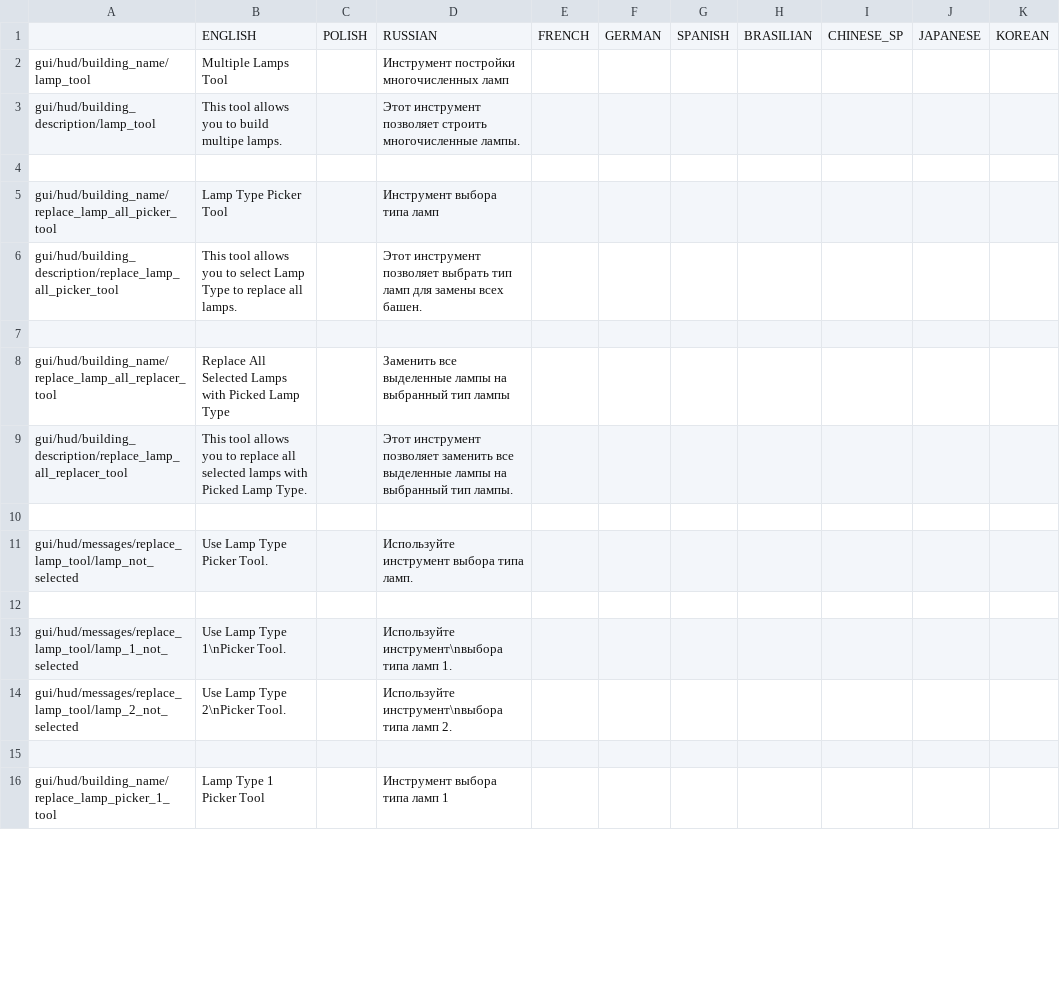
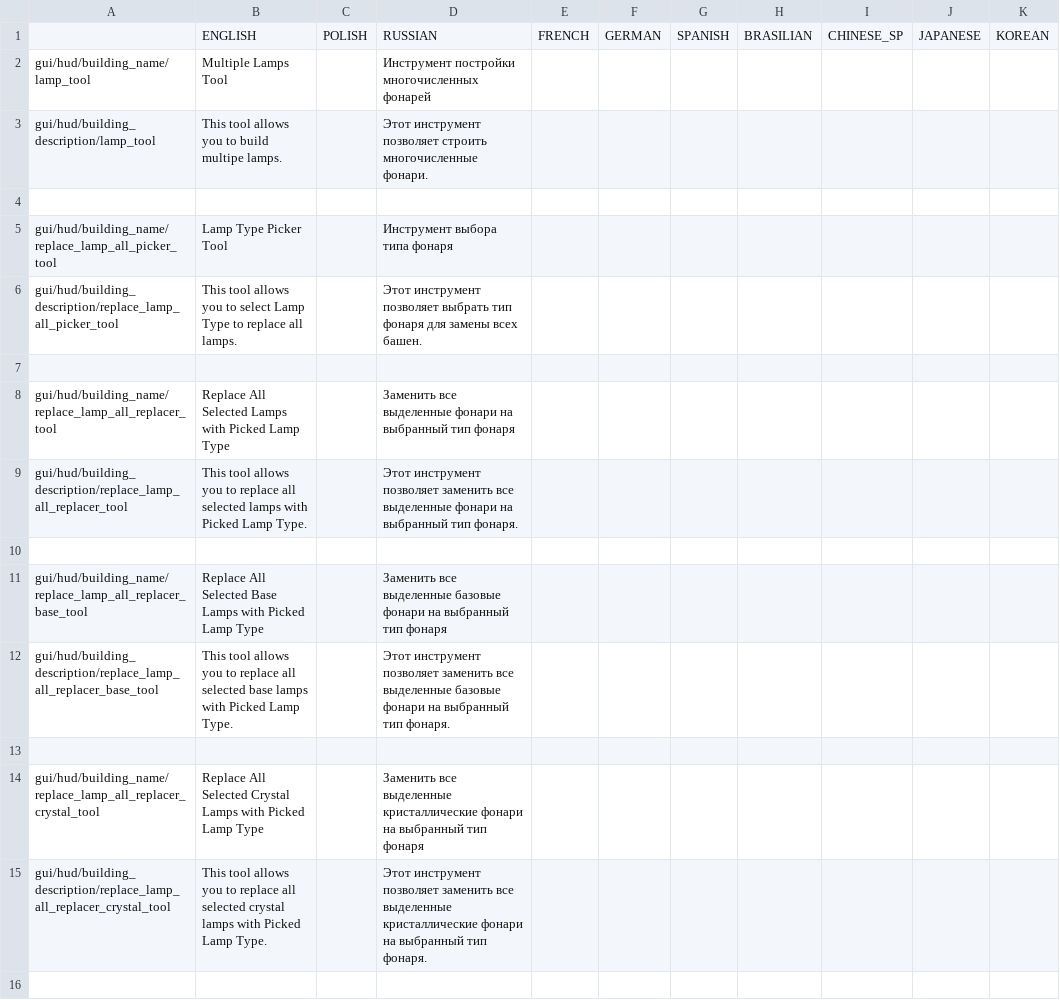
Before and after one commit to PonomarevDmitry/RiftbreakersMods, a CSV file: LampTools/gui/lamp_tools_localizations.csv, drawn as a sheet; only a part is shown; the diff covers the shown part only.

Commit message:
LampTools. Adding Replacement all base or all crystal lamps.

```diff
--- a/LampTools/gui/lamp_tools_localizations.csv
+++ b/LampTools/gui/lamp_tools_localizations.csv
@@ -1,16 +1,16 @@
 ;ENGLISH;POLISH;RUSSIAN;FRENCH;GERMAN;SPANISH;BRASILIAN;CHINESE_SP;JAPANESE;KOREAN
-gui/hud/building_name/lamp_tool;Multiple Lamps Tool;;Инструмент постройки многочисленных ламп;;;;;;;
-gui/hud/building_description/lamp_tool;This tool allows you to build multipe lamps.;;Этот инструмент позволяет строить многочисленные лампы.;;;;;;;
+gui/hud/building_name/lamp_tool;Multiple Lamps Tool;;Инструмент постройки многочисленных фонарей;;;;;;;
+gui/hud/building_description/lamp_tool;This tool allows you to build multipe lamps.;;Этот инструмент позволяет строить многочисленные фонари.;;;;;;;
 ;;;;;;;;;;
-gui/hud/building_name/replace_lamp_all_picker_tool;Lamp Type Picker Tool;;Инструмент выбора типа ламп;;;;;;;
-gui/hud/building_description/replace_lamp_all_picker_tool;This tool allows you to select Lamp Type to replace all lamps.;;Этот инструмент позволяет выбрать тип ламп для замены всех башен.;;;;;;;
+gui/hud/building_name/replace_lamp_all_picker_tool;Lamp Type Picker Tool;;Инструмент выбора типа фонаря;;;;;;;
+gui/hud/building_description/replace_lamp_all_picker_tool;This tool allows you to select Lamp Type to replace all lamps.;;Этот инструмент позволяет выбрать тип фонаря для замены всех башен.;;;;;;;
 ;;;;;;;;;;
-gui/hud/building_name/replace_lamp_all_replacer_tool;Replace All Selected Lamps with Picked Lamp Type;;Заменить все выделенные лампы на выбранный тип лампы;;;;;;;
-gui/hud/building_description/replace_lamp_all_replacer_tool;This tool allows you to replace all selected lamps with Picked Lamp Type.;;Этот инструмент позволяет заменить все выделенные лампы на выбранный тип лампы.;;;;;;;
+gui/hud/building_name/replace_lamp_all_replacer_tool;Replace All Selected Lamps with Picked Lamp Type;;Заменить все выделенные фонари на выбранный тип фонаря;;;;;;;
+gui/hud/building_description/replace_lamp_all_replacer_tool;This tool allows you to replace all selected lamps with Picked Lamp Type.;;Этот инструмент позволяет заменить все выделенные фонари на выбранный тип фонаря.;;;;;;;
 ;;;;;;;;;;
-gui/hud/messages/replace_lamp_tool/lamp_not_selected;Use Lamp Type Picker Tool.;;Используйте инструмент выбора типа ламп.;;;;;;;
+gui/hud/building_name/replace_lamp_all_replacer_base_tool;Replace All Selected Base Lamps with Picked Lamp Type;;Заменить все выделенные базовые фонари на выбранный тип фонаря;;;;;;;
+gui/hud/building_description/replace_lamp_all_replacer_base_tool;This tool allows you to replace all selected base lamps with Picked Lamp Type.;;Этот инструмент позволяет заменить все выделенные базовые фонари на выбранный тип фонаря.;;;;;;;
 ;;;;;;;;;;
-gui/hud/messages/replace_lamp_tool/lamp_1_not_selected;Use Lamp Type 1\nPicker Tool.;;Используйте инструмент\nвыбора типа ламп 1.;;;;;;;
-gui/hud/messages/replace_lamp_tool/lamp_2_not_selected;Use Lamp Type 2\nPicker Tool.;;Используйте инструмент\nвыбора типа ламп 2.;;;;;;;
+gui/hud/building_name/replace_lamp_all_replacer_crystal_tool;Replace All Selected Crystal Lamps with Picked Lamp Type;;Заменить все выделенные кристаллические фонари на выбранный тип фонаря;;;;;;;
+gui/hud/building_description/replace_lamp_all_replacer_crystal_tool;This tool allows you to replace all selected crystal lamps with Picked Lamp Type.;;Этот инструмент позволяет заменить все выделенные кристаллические фонари на выбранный тип фонаря.;;;;;;;
 ;;;;;;;;;;
-gui/hud/building_name/replace_lamp_picker_1_tool;Lamp Type 1 Picker Tool;;Инструмент выбора типа ламп 1;;;;;;;
```
Also changed, not shown: 11 added rows, 5 removed rows and 2 edited cells elsewhere in this file, 15 other files.
